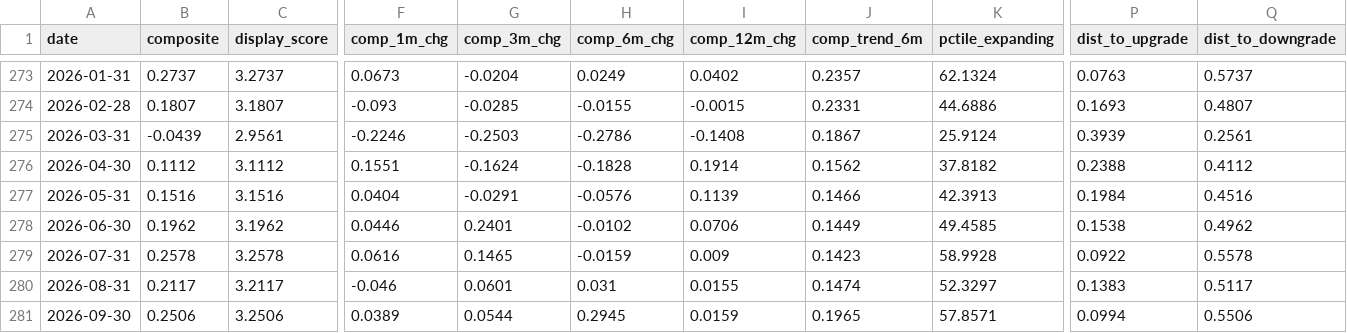
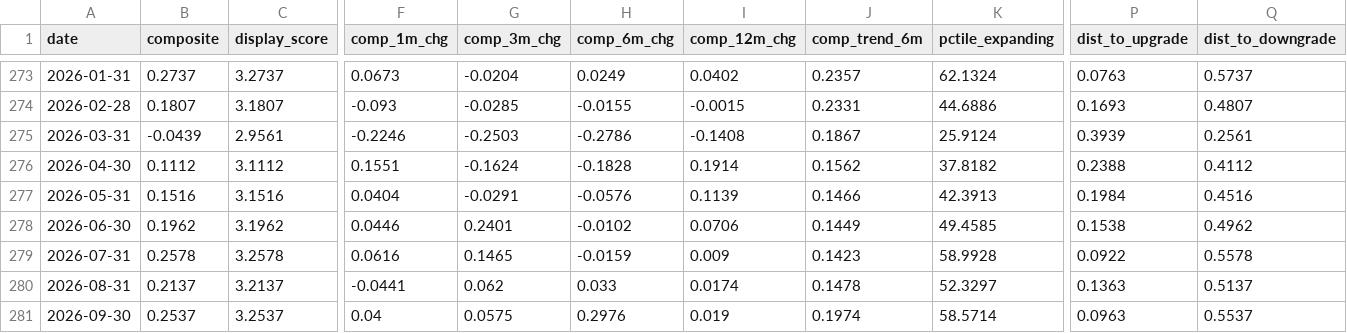
Before and after one commit to ankitv25/Macro-Regime-Score, a CSV file: outputs/monitoring/mrs_composite_history.csv, drawn as a sheet; only a part is shown, gaps mark what is left out; the diff covers the shown part only; the diff names each change by its address in the sheet, - before the commit and + after, or states it on an @@ line.

Commit message:
MRS resync: 2026-09 — FRED revisions + market data update

```diff
--- a/outputs/monitoring/mrs_composite_history.csv
+++ b/outputs/monitoring/mrs_composite_history.csv
-B280 (composite): 0.2117
+B280 (composite): 0.2137
-C280 (display_score): 3.2117
+C280 (display_score): 3.2137
-F280 (comp_1m_chg): -0.046
+F280 (comp_1m_chg): -0.0441
-G280 (comp_3m_chg): 0.0601
+G280 (comp_3m_chg): 0.062
-H280 (comp_6m_chg): 0.031
+H280 (comp_6m_chg): 0.033
-I280 (comp_12m_chg): 0.0155
+I280 (comp_12m_chg): 0.0174
-J280 (comp_trend_6m): 0.1474
+J280 (comp_trend_6m): 0.1478
-P280 (dist_to_upgrade): 0.1383
+P280 (dist_to_upgrade): 0.1363
-Q280 (dist_to_downgrade): 0.5117
+Q280 (dist_to_downgrade): 0.5137
-B281 (composite): 0.2506
+B281 (composite): 0.2537
-C281 (display_score): 3.2506
+C281 (display_score): 3.2537
-F281 (comp_1m_chg): 0.0389
+F281 (comp_1m_chg): 0.04
-G281 (comp_3m_chg): 0.0544
+G281 (comp_3m_chg): 0.0575
-H281 (comp_6m_chg): 0.2945
+H281 (comp_6m_chg): 0.2976
-I281 (comp_12m_chg): 0.0159
+I281 (comp_12m_chg): 0.019
-J281 (comp_trend_6m): 0.1965
+J281 (comp_trend_6m): 0.1974
-K281 (pctile_expanding): 57.8571
+K281 (pctile_expanding): 58.5714
-P281 (dist_to_upgrade): 0.0994
+P281 (dist_to_upgrade): 0.0963
-Q281 (dist_to_downgrade): 0.5506
+Q281 (dist_to_downgrade): 0.5537
```
Also changed, not shown: 1 edited cell elsewhere in this file, outputs/monitoring/mrs_indicator_history.csv, outputs/monitoring/mrs_pillar_history.csv, 10 other files.
